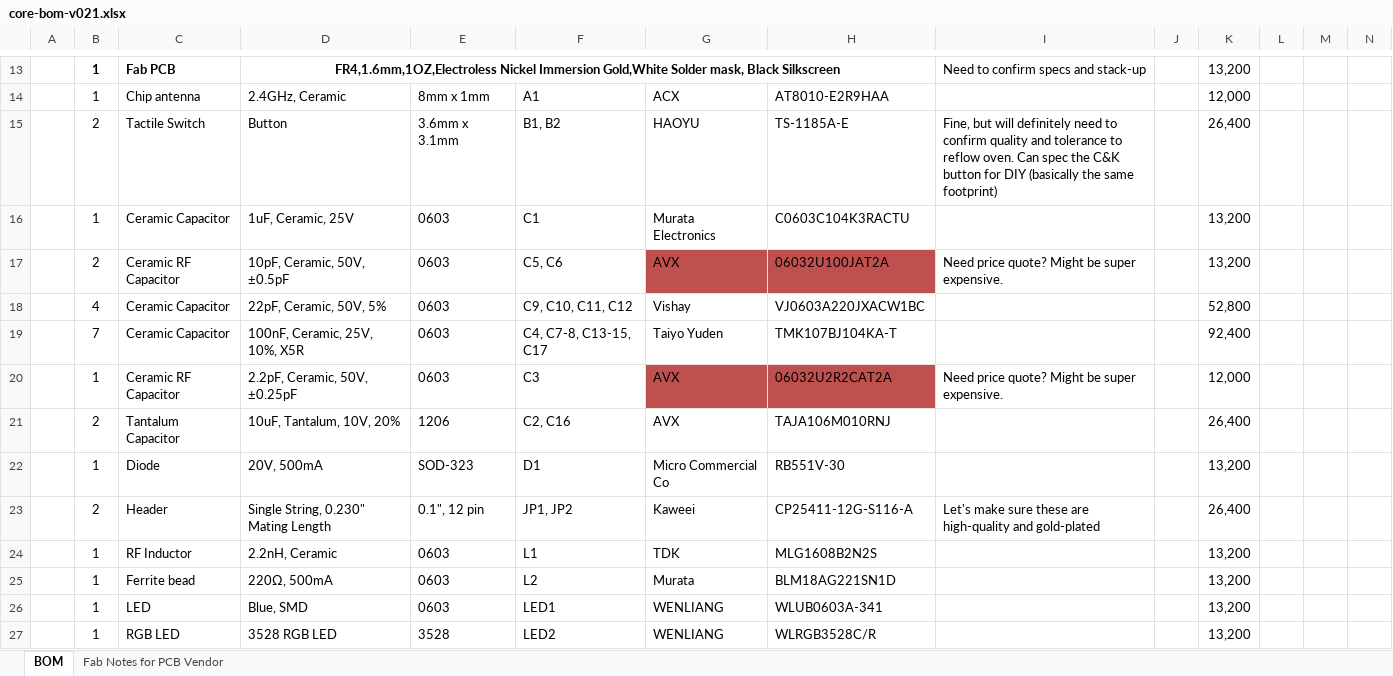
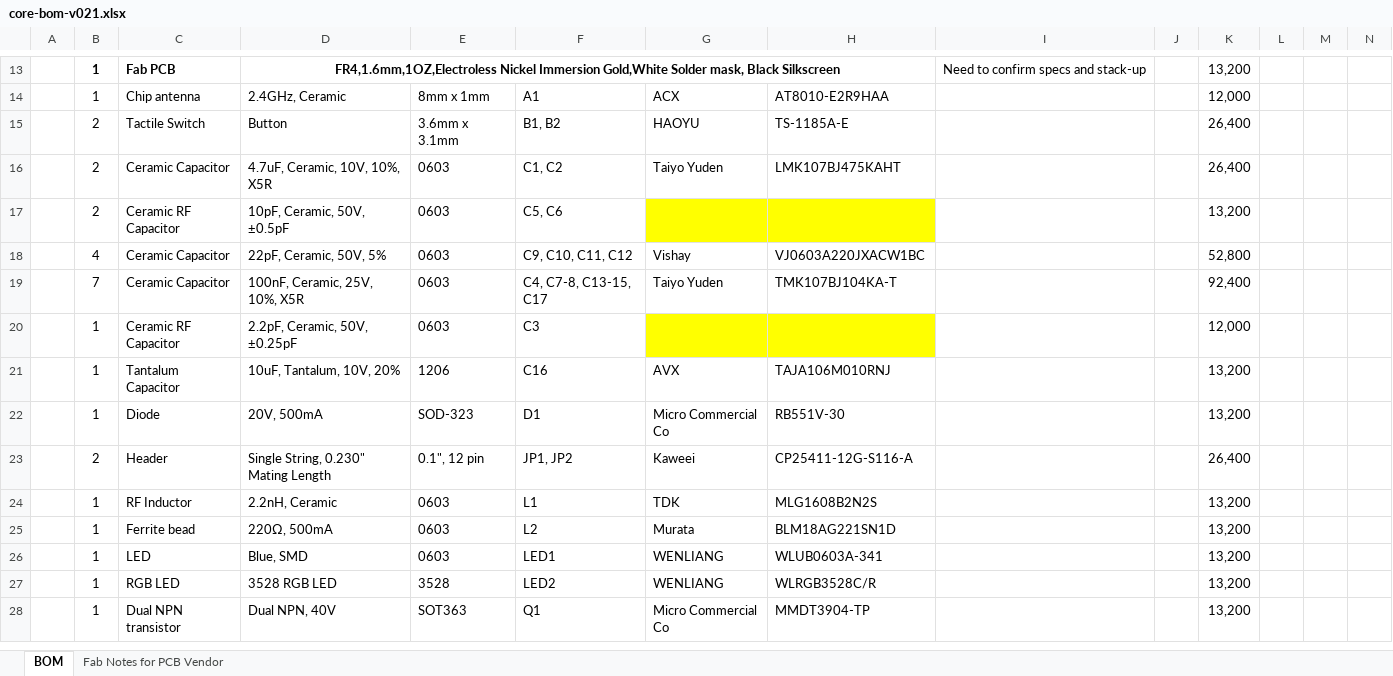
Before and after one commit to particle-iot/core, an Excel workbook: Bill of Materials/core-bom-v021.xlsx, sheet BOM, drawn as a sheet; only a part is shown, gaps mark what is left out; the shorter side is filled out with more unchanged rows; values as stored, in another font and other column widths than the file's, no borders; removed rows and columns are numbered as before the commit, all else as after; the diff covers the shown part only; the diff names each change by its address in the sheet, - before the commit and + after, or states it on an @@ line.

Commit message:
Updated BoM

```diff
--- a/Bill of Materials/core-bom-v021.xlsx (sheet BOM)
+++ b/Bill of Materials/core-bom-v021.xlsx (sheet BOM)
-I15: Fine, but will definitely need to confirm quality and tolerance to reflow oven. Can spec the C&K button for DIY (basically the same footprint)
+I15: (empty)
-row 16:  | 1 | Ceramic Capacitor | 1uF, Ceramic, 25V | 0603 | C1 | Murata Electronics | C0603C104K3RACTU |  |  | 13,200
+row 16:  | 2 | Ceramic Capacitor | 4.7uF, Ceramic, 10V, 10%, X5R | 0603 | C1, C2 | Taiyo Yuden | LMK107BJ475KAHT |  |  | 26,400
-G17: AVX
+G17: (empty)
-G17:H17 fill: #C0504D
+G17:H17 fill: #FFFF00
-H17: 06032U100JAT2A
+H17: (empty)
-I17: Need price quote? Might be super expensive.
+I17: (empty)
-G20: AVX
+G20: (empty)
-G20:H20 fill: #C0504D
+G20:H20 fill: #FFFF00
-H20: 06032U2R2CAT2A
+H20: (empty)
-I20: Need price quote? Might be super expensive.
+I20: (empty)
-B21: 2
+B21: 1
-F21: C2, C16
+F21: C16
-K21: 26,400
+K21: 13,200
-I23: Let's make sure these are high-quality and gold-plated
+I23: (empty)
```
Also changed, not shown: 23 edited cells and cell formats elsewhere in this sheet.
